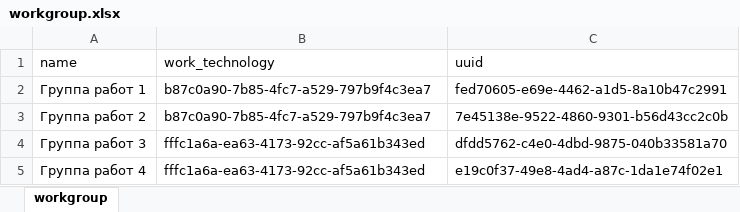
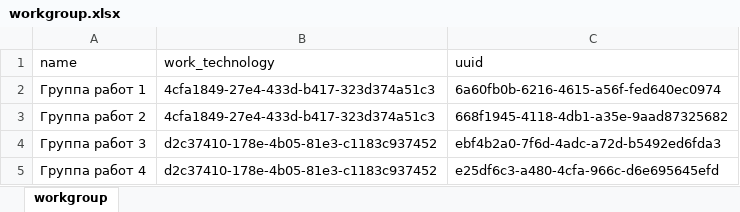
Before and after one commit to LoverOfPies/AutomationBuild, an Excel workbook: expimp/workgroup.xlsx, sheet workgroup, drawn as a sheet; values as stored, in another font and other column widths than the file's, no borders; the diff names each change by its address in the sheet, - before the commit and + after, or states it on an @@ line.

```diff
--- a/expimp/workgroup.xlsx (sheet workgroup)
+++ b/expimp/workgroup.xlsx (sheet workgroup)
-B2:B3 (work_technology): b87c0a90-7b85-4fc7-a529-797b9f4c3ea7
+B2:B3 (work_technology): 4cfa1849-27e4-433d-b417-323d374a51c3
-C2 (uuid): fed70605-e69e-4462-a1d5-8a10b47c2991
+C2 (uuid): 6a60fb0b-6216-4615-a56f-fed640ec0974
-C3 (uuid): 7e45138e-9522-4860-9301-b56d43cc2c0b
+C3 (uuid): 668f1945-4118-4db1-a35e-9aad87325682
-B4:B5 (work_technology): fffc1a6a-ea63-4173-92cc-af5a61b343ed
+B4:B5 (work_technology): d2c37410-178e-4b05-81e3-c1183c937452
-C4 (uuid): dfdd5762-c4e0-4dbd-9875-040b33581a70
+C4 (uuid): ebf4b2a0-7f6d-4adc-a72d-b5492ed6fda3
-C5 (uuid): e19c0f37-49e8-4ad4-a87c-1da1e74f02e1
+C5 (uuid): e25df6c3-a480-4cfa-966c-d6e695645efd
```
Also changed, not shown: expimp/baseunit.xlsx, expimp/material.xlsx, 33 other files.
